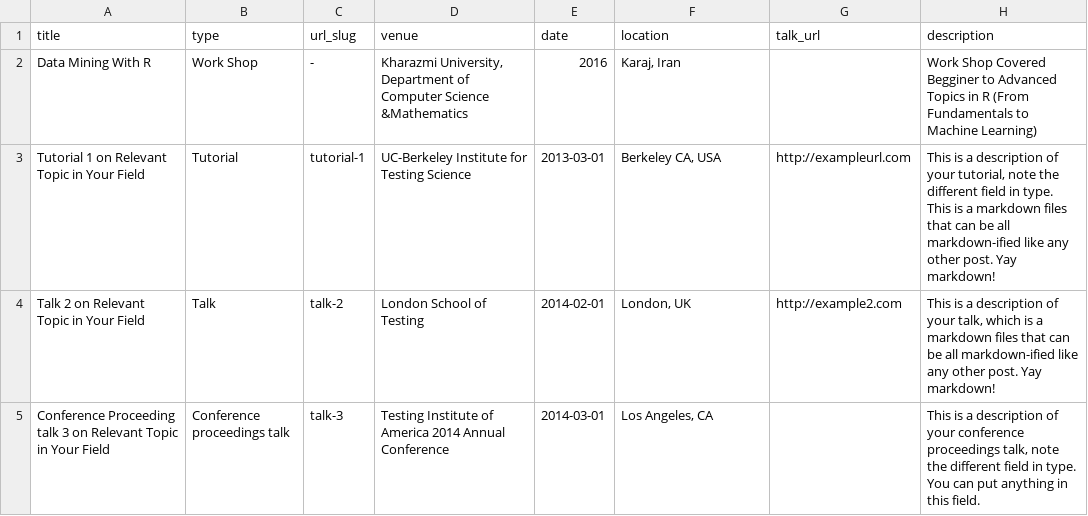
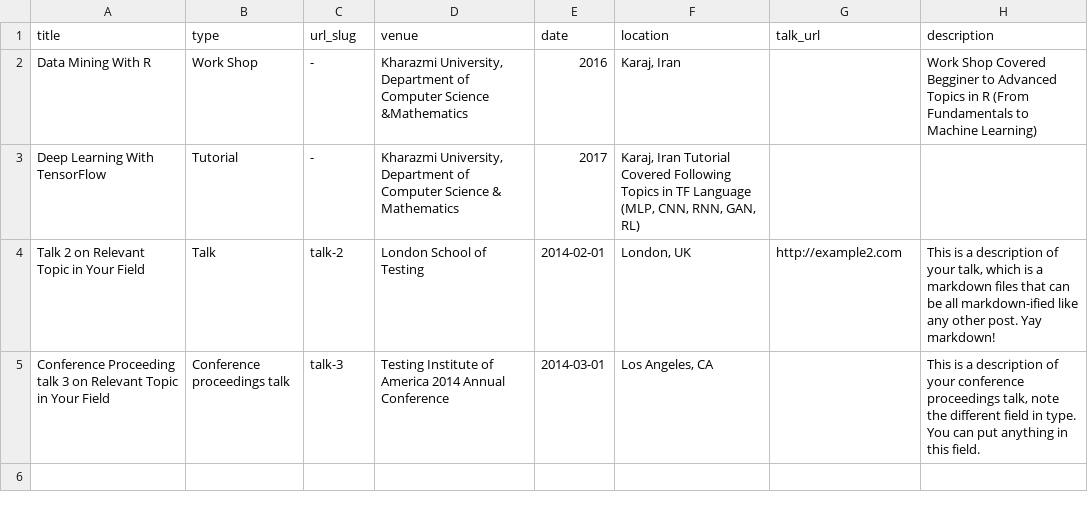
Before and after one commit to mehdihosseinimoghadam/MehdiHosseiniMoghadam.github.io, a TSV file: markdown_generator/talks.tsv, drawn as a sheet; removed rows and columns are numbered as before the commit, all else as after; the diff names each change by its address in the sheet, - before the commit and + after, or states it on an @@ line.

Commit message:
Update talks.tsv

```diff
--- a/markdown_generator/talks.tsv
+++ b/markdown_generator/talks.tsv
-row 3: Tutorial 1 on Relevant Topic in Your Field | Tutorial | tutorial-1 | UC-Berkeley Institute for Testing Science | 2013-03-01 | Berkeley CA, USA | http://exampleurl.com | This is a description of your tutorial, note the different field in type. This is a markdown files that can be all markdown-ified like any other post. Yay markdown!
+row 3: Deep Learning With TensorFlow | Tutorial | - | Kharazmi University, Department of Computer Science & Mathematics | 2017 | Karaj, Iran Tutorial Covered Following Topics in TF Language (MLP, CNN, RNN, GAN, RL)
```
